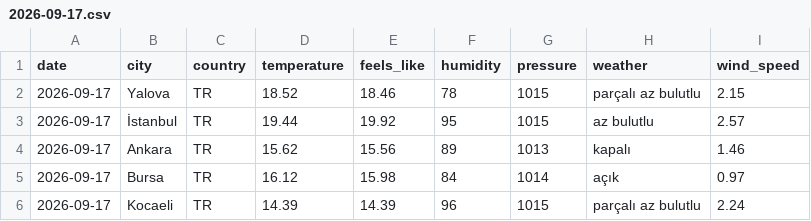
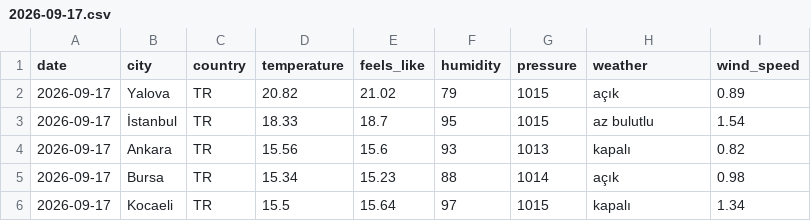
Before and after one commit to acetinkaya/turkiye-daily-open-data, a CSV file: data/weather/csv/2026-09-17.csv, drawn as a sheet.

```diff
--- a/data/weather/csv/2026-09-17.csv
+++ b/data/weather/csv/2026-09-17.csv
@@ -1,6 +1,6 @@
 date,city,country,temperature,feels_like,humidity,pressure,weather,wind_speed
-2026-09-17,Yalova,TR,18.52,18.46,78,1015,parçalı az bulutlu,2.15
-2026-09-17,İstanbul,TR,19.44,19.92,95,1015,az bulutlu,2.57
-2026-09-17,Ankara,TR,15.62,15.56,89,1013,kapalı,1.46
-2026-09-17,Bursa,TR,16.12,15.98,84,1014,açık,0.97
-2026-09-17,Kocaeli,TR,14.39,14.39,96,1015,parçalı az bulutlu,2.24
+2026-09-17,Yalova,TR,20.82,21.02,79,1015,açık,0.89
+2026-09-17,İstanbul,TR,18.33,18.7,95,1015,az bulutlu,1.54
+2026-09-17,Ankara,TR,15.56,15.6,93,1013,kapalı,0.82
+2026-09-17,Bursa,TR,15.34,15.23,88,1014,açık,0.98
+2026-09-17,Kocaeli,TR,15.5,15.64,97,1015,kapalı,1.34
```
Also changed, not shown: 2 other files.
